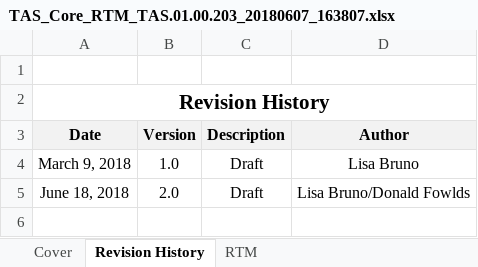
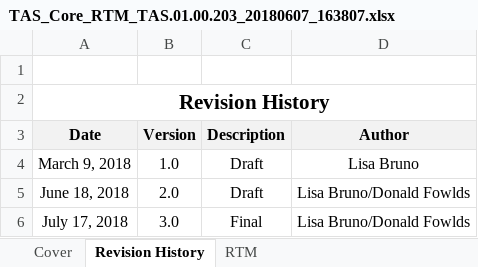
Before and after one commit to vernitathomgcio/TASCore_documentsCli, an Excel workbook: TASCore_documents/Requirement/Build 3/TAS_Core_RTM_TAS.01.00.203_20180607_163807.xlsx, sheet Revision History, drawn as a sheet; values as stored, in another font and other column widths than the file's, no borders; table styles not drawn; the diff names each change by its address in the sheet, - before the commit and + after, or states it on an @@ line.

```diff
--- a/TASCore_documents/Requirement/Build 3/TAS_Core_RTM_TAS.01.00.203_20180607_163807.xlsx (sheet Revision History)
+++ b/TASCore_documents/Requirement/Build 3/TAS_Core_RTM_TAS.01.00.203_20180607_163807.xlsx (sheet Revision History)
+row 6: July 17, 2018 | 3.0 | Final | Lisa Bruno/Donald Fowlds
```
Also changed, not shown: sheet RTM, sheet Cover, hidden cells.
